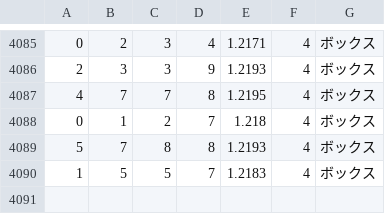
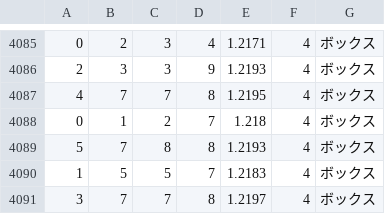
Before and after one commit to Joker7822/num4, a CSV file: self_predictions.csv, drawn as a sheet; only a part is shown, gaps mark what is left out.

```diff
--- a/self_predictions.csv
+++ b/self_predictions.csv
@@ -4090 +4090,2 @@
 1,5,5,7,1.2183,4,ボックス
+3,7,7,8,1.2197,4,ボックス
```
Also changed, not shown: 3 other files.
